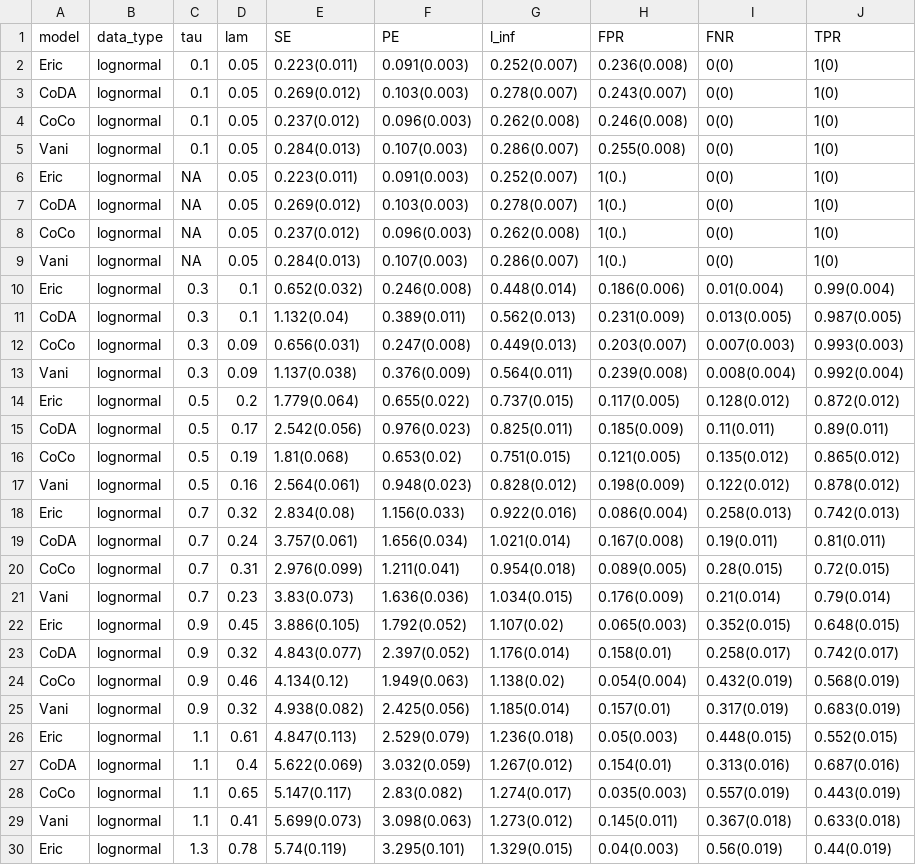
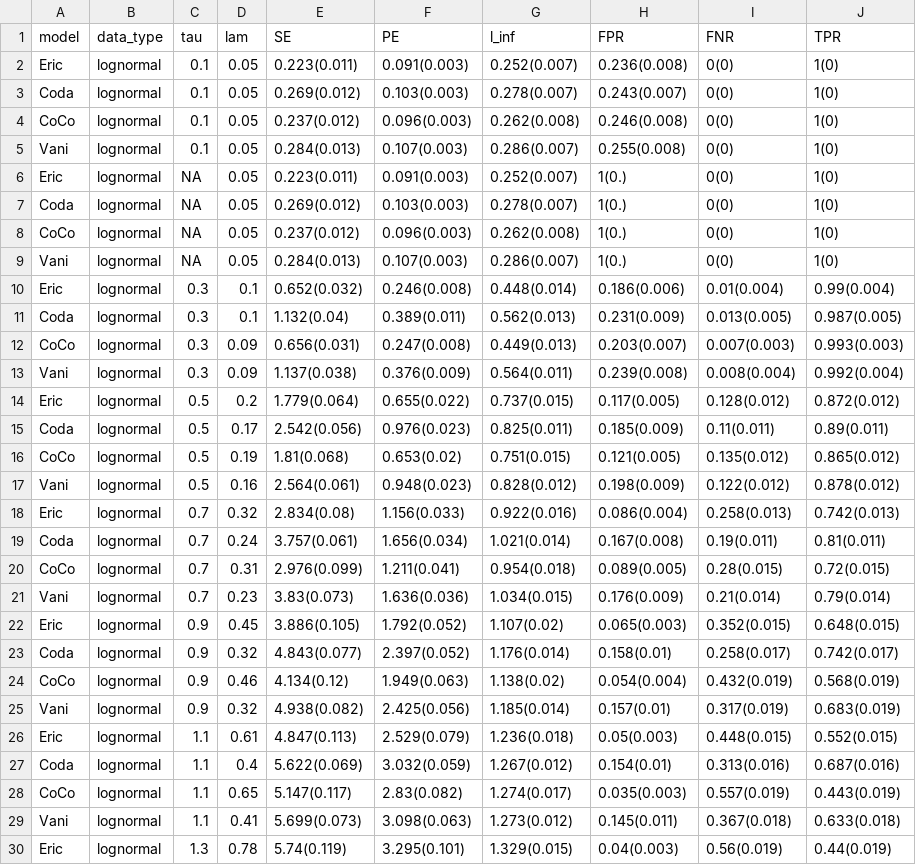
Before and after one commit to twwwwx/Eric-Lasso, a CSV file: data/ROC_S1.csv, drawn as a sheet; only a part is shown; the diff covers the shown part only.

```diff
--- a/data/ROC_S1.csv
+++ b/data/ROC_S1.csv
@@ -2,3 +2,3 @@ model,data_type,tau,lam,SE,PE,l_inf,FPR,FNR,TPR
 Eric,lognormal,0.1,0.05,0.223(0.011),0.091(0.003),0.252(0.007),0.236(0.008),0(0),1(0)
-CoDA,lognormal,0.1,0.05,0.269(0.012),0.103(0.003),0.278(0.007),0.243(0.007),0(0),1(0)
+Coda,lognormal,0.1,0.05,0.269(0.012),0.103(0.003),0.278(0.007),0.243(0.007),0(0),1(0)
 CoCo,lognormal,0.1,0.05,0.237(0.012),0.096(0.003),0.262(0.008),0.246(0.008),0(0),1(0)
@@ -6,3 +6,3 @@ Vani,lognormal,0.1,0.05,0.284(0.013),0.107(0.003),0.286(0.007),0.255(0.008),0(0)
 Eric,lognormal,NA,0.05,0.223(0.011),0.091(0.003),0.252(0.007),1(0.),0(0),1(0)
-CoDA,lognormal,NA,0.05,0.269(0.012),0.103(0.003),0.278(0.007),1(0.),0(0),1(0)
+Coda,lognormal,NA,0.05,0.269(0.012),0.103(0.003),0.278(0.007),1(0.),0(0),1(0)
 CoCo,lognormal,NA,0.05,0.237(0.012),0.096(0.003),0.262(0.008),1(0.),0(0),1(0)
@@ -10,3 +10,3 @@ Vani,lognormal,NA,0.05,0.284(0.013),0.107(0.003),0.286(0.007),1(0.),0(0),1(0)
 Eric,lognormal,0.3,0.1,0.652(0.032),0.246(0.008),0.448(0.014),0.186(0.006),0.01(0.004),0.99(0.004)
-CoDA,lognormal,0.3,0.1,1.132(0.04),0.389(0.011),0.562(0.013),0.231(0.009),0.013(0.005),0.987(0.005)
+Coda,lognormal,0.3,0.1,1.132(0.04),0.389(0.011),0.562(0.013),0.231(0.009),0.013(0.005),0.987(0.005)
 CoCo,lognormal,0.3,0.09,0.656(0.031),0.247(0.008),0.449(0.013),0.203(0.007),0.007(0.003),0.993(0.003)
@@ -14,3 +14,3 @@ Vani,lognormal,0.3,0.09,1.137(0.038),0.376(0.009),0.564(0.011),0.239(0.008),0.00
 Eric,lognormal,0.5,0.2,1.779(0.064),0.655(0.022),0.737(0.015),0.117(0.005),0.128(0.012),0.872(0.012)
-CoDA,lognormal,0.5,0.17,2.542(0.056),0.976(0.023),0.825(0.011),0.185(0.009),0.11(0.011),0.89(0.011)
+Coda,lognormal,0.5,0.17,2.542(0.056),0.976(0.023),0.825(0.011),0.185(0.009),0.11(0.011),0.89(0.011)
 CoCo,lognormal,0.5,0.19,1.81(0.068),0.653(0.02),0.751(0.015),0.121(0.005),0.135(0.012),0.865(0.012)
@@ -18,3 +18,3 @@ Vani,lognormal,0.5,0.16,2.564(0.061),0.948(0.023),0.828(0.012),0.198(0.009),0.12
 Eric,lognormal,0.7,0.32,2.834(0.08),1.156(0.033),0.922(0.016),0.086(0.004),0.258(0.013),0.742(0.013)
-CoDA,lognormal,0.7,0.24,3.757(0.061),1.656(0.034),1.021(0.014),0.167(0.008),0.19(0.011),0.81(0.011)
+Coda,lognormal,0.7,0.24,3.757(0.061),1.656(0.034),1.021(0.014),0.167(0.008),0.19(0.011),0.81(0.011)
 CoCo,lognormal,0.7,0.31,2.976(0.099),1.211(0.041),0.954(0.018),0.089(0.005),0.28(0.015),0.72(0.015)
@@ -22,3 +22,3 @@ Vani,lognormal,0.7,0.23,3.83(0.073),1.636(0.036),1.034(0.015),0.176(0.009),0.21(
 Eric,lognormal,0.9,0.45,3.886(0.105),1.792(0.052),1.107(0.02),0.065(0.003),0.352(0.015),0.648(0.015)
-CoDA,lognormal,0.9,0.32,4.843(0.077),2.397(0.052),1.176(0.014),0.158(0.01),0.258(0.017),0.742(0.017)
+Coda,lognormal,0.9,0.32,4.843(0.077),2.397(0.052),1.176(0.014),0.158(0.01),0.258(0.017),0.742(0.017)
 CoCo,lognormal,0.9,0.46,4.134(0.12),1.949(0.063),1.138(0.02),0.054(0.004),0.432(0.019),0.568(0.019)
@@ -26,3 +26,3 @@ Vani,lognormal,0.9,0.32,4.938(0.082),2.425(0.056),1.185(0.014),0.157(0.01),0.317
 Eric,lognormal,1.1,0.61,4.847(0.113),2.529(0.079),1.236(0.018),0.05(0.003),0.448(0.015),0.552(0.015)
-CoDA,lognormal,1.1,0.4,5.622(0.069),3.032(0.059),1.267(0.012),0.154(0.01),0.313(0.016),0.687(0.016)
+Coda,lognormal,1.1,0.4,5.622(0.069),3.032(0.059),1.267(0.012),0.154(0.01),0.313(0.016),0.687(0.016)
 CoCo,lognormal,1.1,0.65,5.147(0.117),2.83(0.082),1.274(0.017),0.035(0.003),0.557(0.019),0.443(0.019)
```
Also changed, not shown: 5 edited cells elsewhere in this file, 10 other files.
